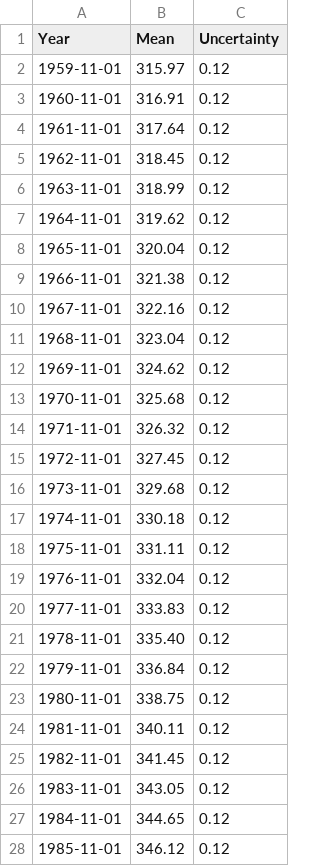
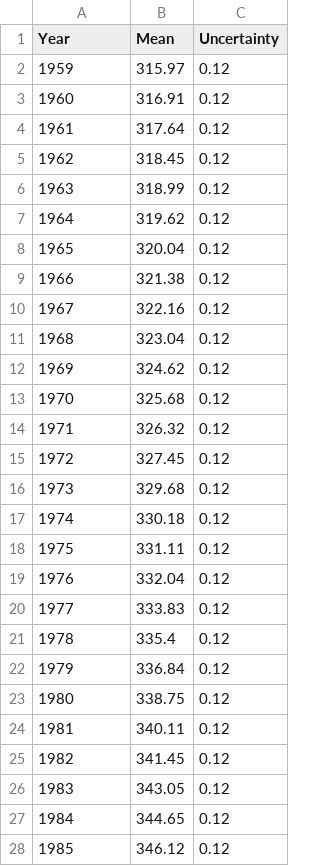
Before and after one commit to Cervantes92/ghg-and-their-effects, a CSV file: datahub/co2-annmean-mlo_csv.csv, drawn as a sheet; only a part is shown; the diff covers the shown part only.

Commit message:
Parsed Data, Added Plots
Cleaned and parsed data into dataframes. Began to plot data.

```diff
--- a/datahub/co2-annmean-mlo_csv.csv
+++ b/datahub/co2-annmean-mlo_csv.csv
@@ -1,28 +1,28 @@
 Year,Mean,Uncertainty
-1959-11-01,315.97,0.12
-1960-11-01,316.91,0.12
-1961-11-01,317.64,0.12
-1962-11-01,318.45,0.12
-1963-11-01,318.99,0.12
-1964-11-01,319.62,0.12
-1965-11-01,320.04,0.12
-1966-11-01,321.38,0.12
-1967-11-01,322.16,0.12
-1968-11-01,323.04,0.12
-1969-11-01,324.62,0.12
-1970-11-01,325.68,0.12
-1971-11-01,326.32,0.12
-1972-11-01,327.45,0.12
-1973-11-01,329.68,0.12
-1974-11-01,330.18,0.12
-1975-11-01,331.11,0.12
-1976-11-01,332.04,0.12
-1977-11-01,333.83,0.12
-1978-11-01,335.40,0.12
-1979-11-01,336.84,0.12
-1980-11-01,338.75,0.12
-1981-11-01,340.11,0.12
-1982-11-01,341.45,0.12
-1983-11-01,343.05,0.12
-1984-11-01,344.65,0.12
-1985-11-01,346.12,0.12
+1959,315.97,0.12
+1960,316.91,0.12
+1961,317.64,0.12
+1962,318.45,0.12
+1963,318.99,0.12
+1964,319.62,0.12
+1965,320.04,0.12
+1966,321.38,0.12
+1967,322.16,0.12
+1968,323.04,0.12
+1969,324.62,0.12
+1970,325.68,0.12
+1971,326.32,0.12
+1972,327.45,0.12
+1973,329.68,0.12
+1974,330.18,0.12
+1975,331.11,0.12
+1976,332.04,0.12
+1977,333.83,0.12
+1978,335.4,0.12
+1979,336.84,0.12
+1980,338.75,0.12
+1981,340.11,0.12
+1982,341.45,0.12
+1983,343.05,0.12
+1984,344.65,0.12
+1985,346.12,0.12
```
Also changed, not shown: 7 added rows, 7 removed rows and 25 edited cells elsewhere in this file, 3 other files.
